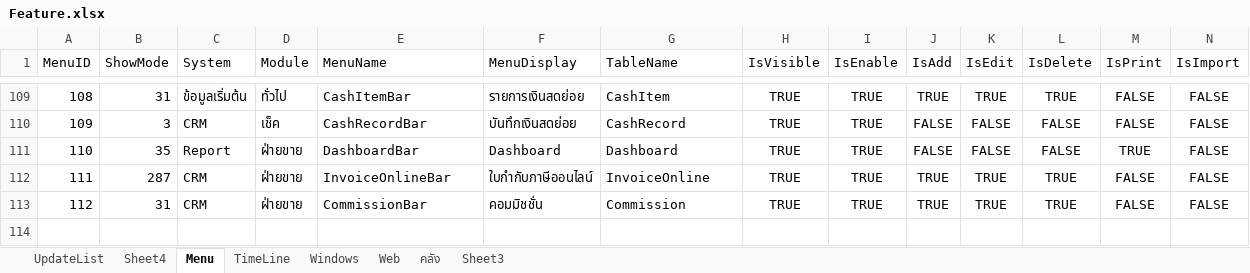
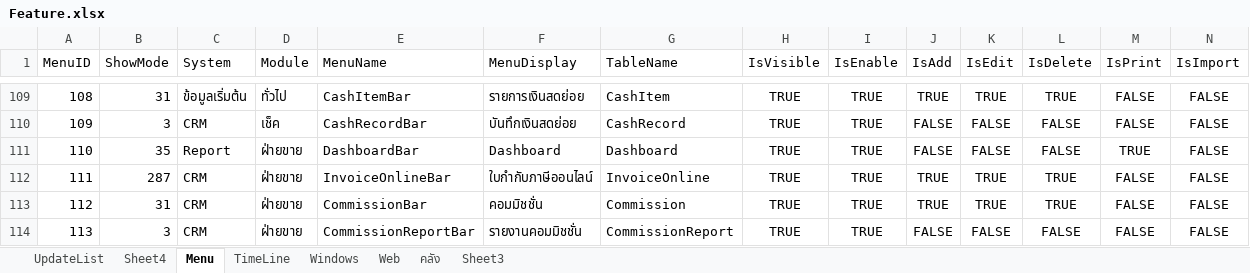
Before and after one commit to artit1981/ubproject, an Excel workbook: _Doc/Feature.xlsx, sheet Menu, drawn as a sheet; only a part is shown, gaps mark what is left out; values as stored, in another font and other column widths than the file's, no borders; rows hold the shown columns only; the diff names each change by its address in the sheet, - before the commit and + after, or states it on an @@ line.

```diff
--- a/_Doc/Feature.xlsx (sheet Menu)
+++ b/_Doc/Feature.xlsx (sheet Menu)
+row 114: 113 | 3 | CRM | ฝ่ายขาย | CommissionReportBar | รายงานคอมมิชชั่น | CommissionReport | TRUE | TRUE | FALSE | FALSE | FALSE | FALSE | FALSE
```
Also changed, not shown: 16 other files.
